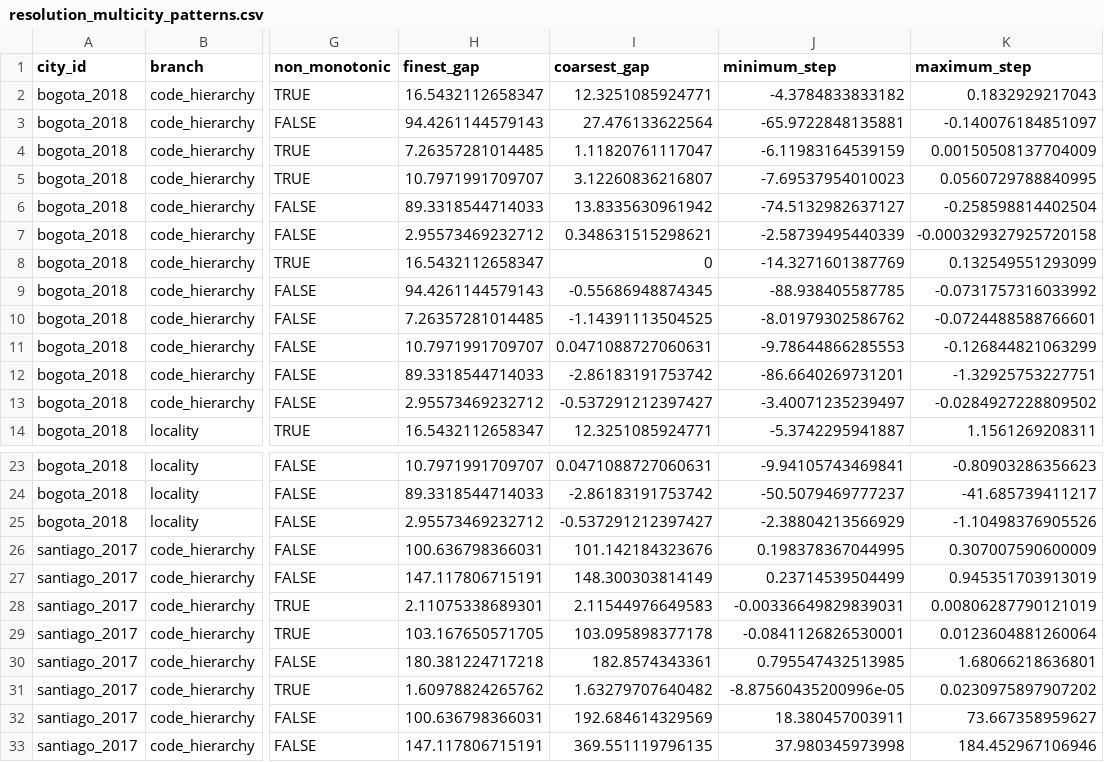
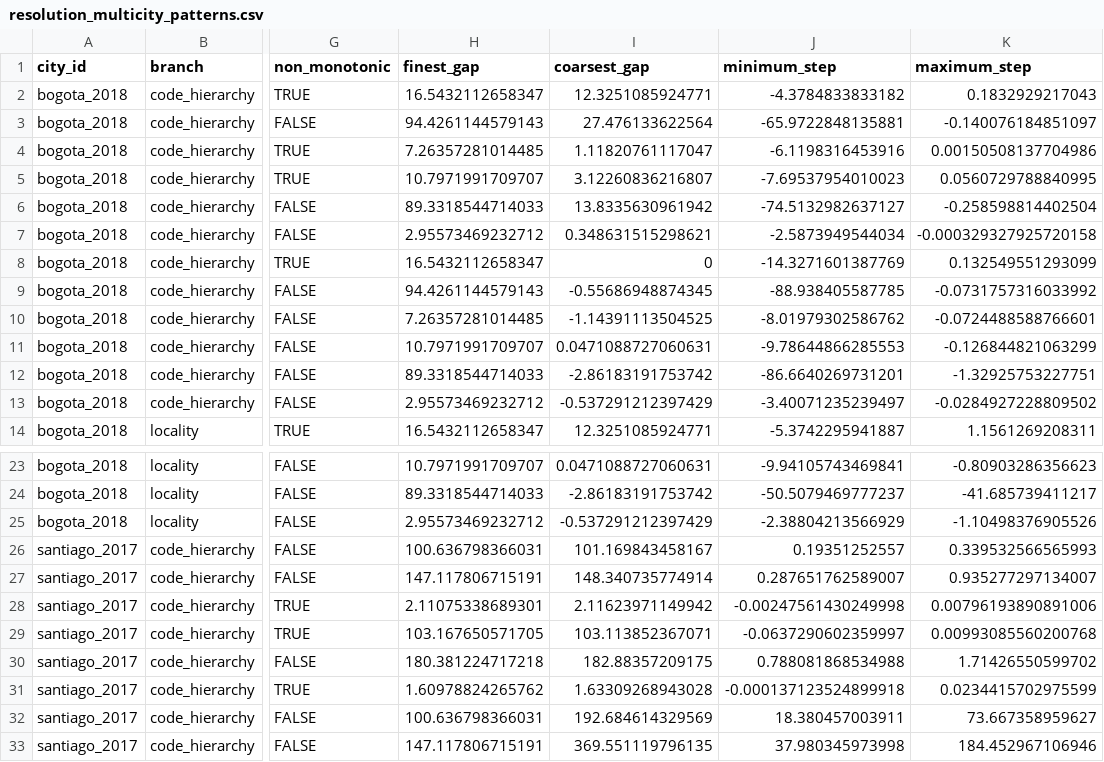
Before and after one commit to correia-marcos/air_quality, a CSV file: results/tables/resolution_multicity_patterns.csv, drawn as a sheet; only a part is shown, gaps mark what is left out; the diff names each change by its address in the sheet, - before the commit and + after, or states it on an @@ line.

```diff
--- a/results/tables/resolution_multicity_patterns.csv
+++ b/results/tables/resolution_multicity_patterns.csv
-J4 (minimum_step): -6.11983164539159
+J4 (minimum_step): -6.1198316453916
-K4 (maximum_step): 0.00150508137704009
+K4 (maximum_step): 0.00150508137704986
-J7 (minimum_step): -2.58739495440339
+J7 (minimum_step): -2.5873949544034
-I13 (coarsest_gap): -0.537291212397427
+I13 (coarsest_gap): -0.537291212397429
-I25 (coarsest_gap): -0.537291212397427
+I25 (coarsest_gap): -0.537291212397429
-I26 (coarsest_gap): 101.142184323676
+I26 (coarsest_gap): 101.169843458167
-J26 (minimum_step): 0.198378367044995
+J26 (minimum_step): 0.19351252557
-K26 (maximum_step): 0.307007590600009
+K26 (maximum_step): 0.339532566565993
-I27 (coarsest_gap): 148.300303814149
+I27 (coarsest_gap): 148.340735774914
-J27 (minimum_step): 0.23714539504499
+J27 (minimum_step): 0.287651762589007
-K27 (maximum_step): 0.945351703913019
+K27 (maximum_step): 0.935277297134007
-I28 (coarsest_gap): 2.11544976649583
+I28 (coarsest_gap): 2.11623971149942
-J28 (minimum_step): -0.00336649829839031
+J28 (minimum_step): -0.00247561430249998
-K28 (maximum_step): 0.00806287790121019
+K28 (maximum_step): 0.00796193890891006
-I29 (coarsest_gap): 103.095898377178
+I29 (coarsest_gap): 103.113852367071
-J29 (minimum_step): -0.0841126826530001
+J29 (minimum_step): -0.0637290602359997
-K29 (maximum_step): 0.0123604881260064
+K29 (maximum_step): 0.00993085560200768
-I30 (coarsest_gap): 182.8574343361
+I30 (coarsest_gap): 182.88357209175
-J30 (minimum_step): 0.795547432513985
+J30 (minimum_step): 0.788081868534988
-K30 (maximum_step): 1.68066218636801
+K30 (maximum_step): 1.71426550599702
-I31 (coarsest_gap): 1.63279707640482
+I31 (coarsest_gap): 1.63309268943028
-J31 (minimum_step): -8.87560435200996e-05
+J31 (minimum_step): -0.000137123524899918
-K31 (maximum_step): 0.0230975897907202
+K31 (maximum_step): 0.0234415702975599
```
Also changed, not shown: results/tables/resolution_multicity_checks.csv, results/tables/resolution_multicity_code_manifest.csv, 9 other files.
